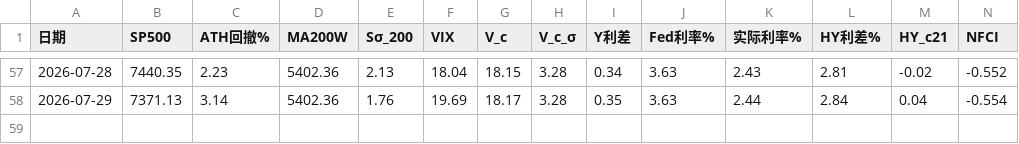
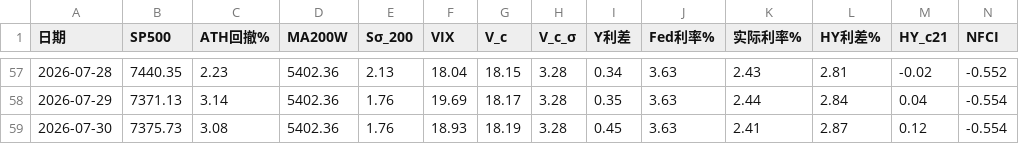
Before and after one commit to zhanghangrui1984-create/sp500-monitor, a CSV file: data/sp500_factors_history.csv, drawn as a sheet; only a part is shown, gaps mark what is left out; rows hold the shown columns only; the diff names each change by its address in the sheet, - before the commit and + after, or states it on an @@ line.

```diff
--- a/data/sp500_factors_history.csv
+++ b/data/sp500_factors_history.csv
+row 59: 2026-07-30 | 7375.73 | 3.08 | 5402.36 | 1.76 | 18.93 | 18.19 | 3.28 | 0.45 | 3.63 | 2.41 | 2.87 | 0.12 | -0.554
```
Also changed, not shown: data/sp500_realtime_db.csv, 1 other file.
